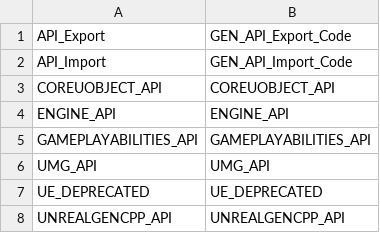
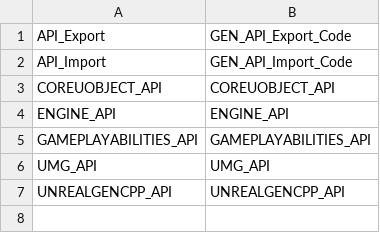
Before and after one commit to Ed94/UnrealGencpp, a CSV file: scripts/AttributeTokens.csv, drawn as a sheet; the diff names each change by its address in the sheet, - before the commit and + after, or states it on an @@ line.

Commit message:
Don't define UE_DEPRECATED in AttributeTokens.csv (must be a macro)

```diff
--- a/scripts/AttributeTokens.csv
+++ b/scripts/AttributeTokens.csv
-row 7: UE_DEPRECATED | UE_DEPRECATED
```
Also changed, not shown: 2 other files.
